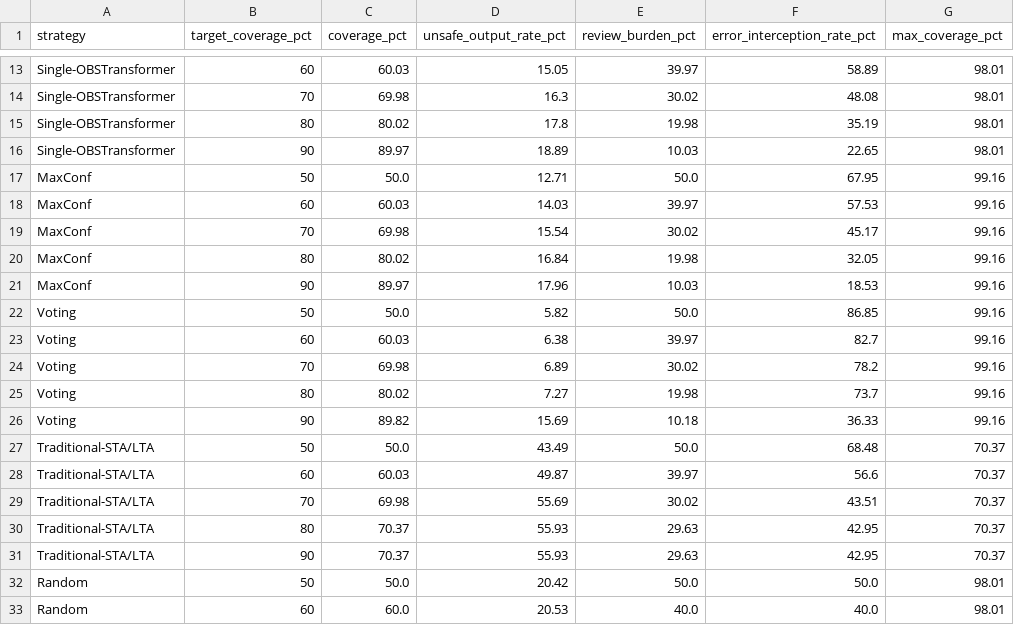
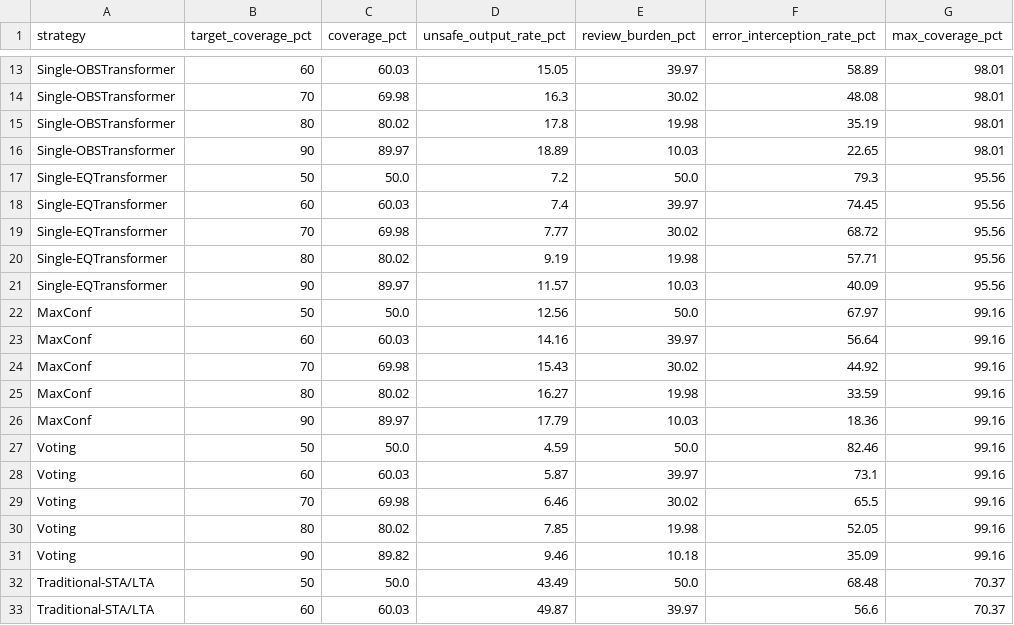
Before and after one commit to Robin-060/AIGOproject, a CSV file: results/baseline_results.csv, drawn as a sheet; only a part is shown, gaps mark what is left out; the shorter side is filled out with more unchanged rows.

```diff
--- a/results/baseline_results.csv
+++ b/results/baseline_results.csv
@@ -16,12 +16,17 @@ Single-OBSTransformer,80,80.02,17.8,19.98,35.19,98.01
 Single-OBSTransformer,90,89.97,18.89,10.03,22.65,98.01
-MaxConf,50,50.0,12.71,50.0,67.95,99.16
-MaxConf,60,60.03,14.03,39.97,57.53,99.16
-MaxConf,70,69.98,15.54,30.02,45.17,99.16
-MaxConf,80,80.02,16.84,19.98,32.05,99.16
-MaxConf,90,89.97,17.96,10.03,18.53,99.16
-Voting,50,50.0,5.82,50.0,86.85,99.16
-Voting,60,60.03,6.38,39.97,82.7,99.16
-Voting,70,69.98,6.89,30.02,78.2,99.16
-Voting,80,80.02,7.27,19.98,73.7,99.16
-Voting,90,89.82,15.69,10.18,36.33,99.16
+Single-EQTransformer,50,50.0,7.2,50.0,79.3,95.56
+Single-EQTransformer,60,60.03,7.4,39.97,74.45,95.56
+Single-EQTransformer,70,69.98,7.77,30.02,68.72,95.56
+Single-EQTransformer,80,80.02,9.19,19.98,57.71,95.56
+Single-EQTransformer,90,89.97,11.57,10.03,40.09,95.56
+MaxConf,50,50.0,12.56,50.0,67.97,99.16
+MaxConf,60,60.03,14.16,39.97,56.64,99.16
+MaxConf,70,69.98,15.43,30.02,44.92,99.16
+MaxConf,80,80.02,16.27,19.98,33.59,99.16
+MaxConf,90,89.97,17.79,10.03,18.36,99.16
+Voting,50,50.0,4.59,50.0,82.46,99.16
+Voting,60,60.03,5.87,39.97,73.1,99.16
+Voting,70,69.98,6.46,30.02,65.5,99.16
+Voting,80,80.02,7.85,19.98,52.05,99.16
+Voting,90,89.82,9.46,10.18,35.09,99.16
 Traditional-STA/LTA,50,50.0,43.49,50.0,68.48,70.37
```
Also changed, not shown: results/equal_coverage_trust.csv, results/main_results.csv, 11 other files.
